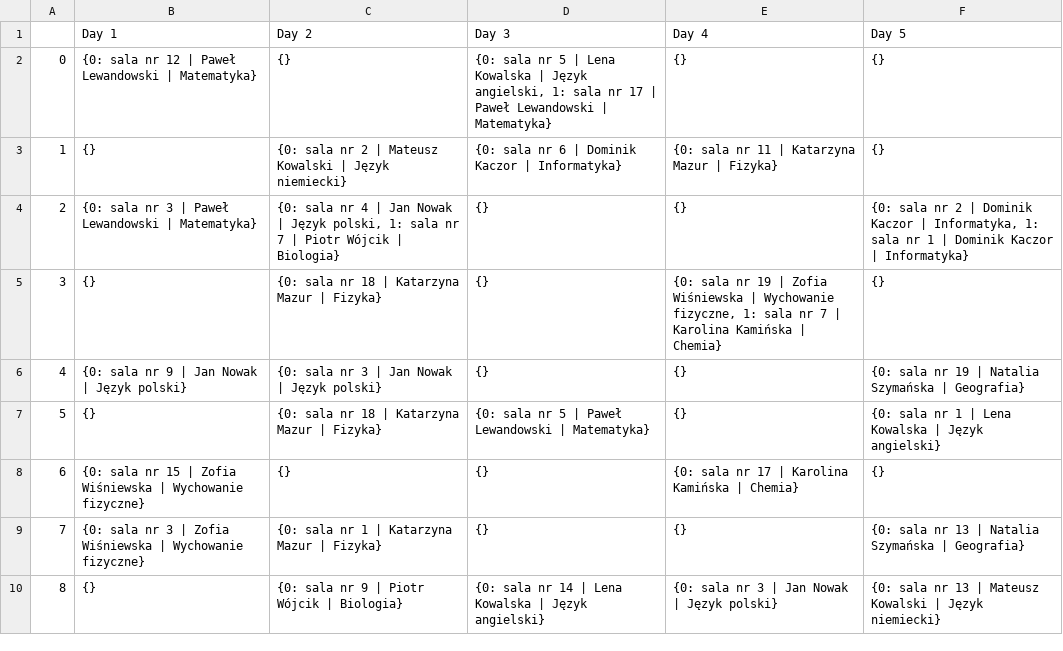
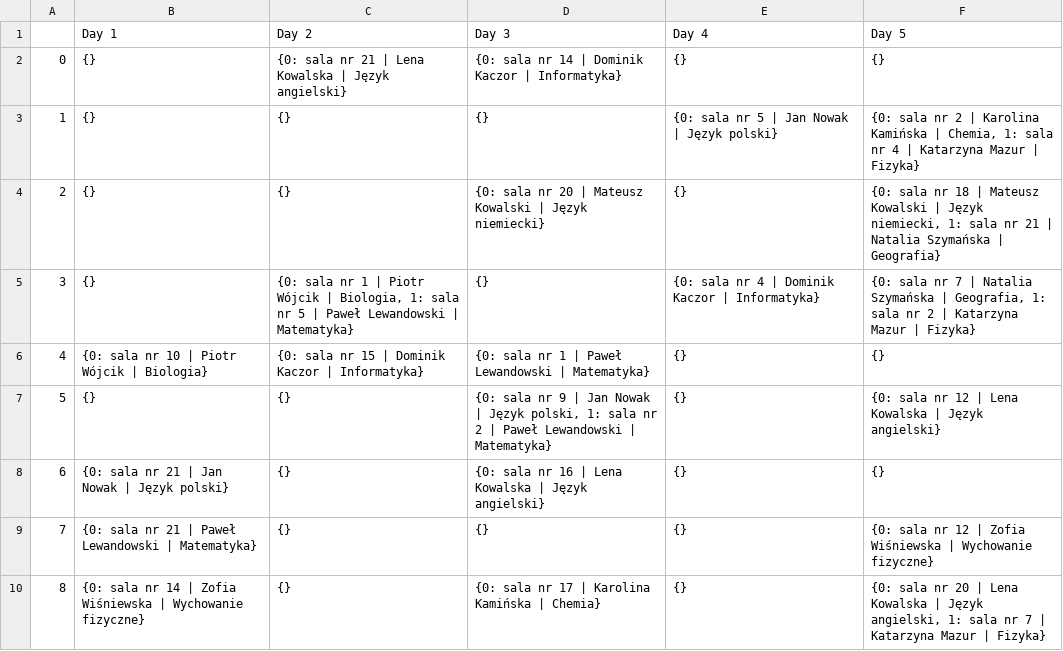
Before and after one commit to DanielJurkowski/TimetablingProblem, a CSV file: src/data/generated/group_0.csv, drawn as a sheet; only a part is shown; the diff covers the shown part only.

```diff
--- a/src/data/generated/group_0.csv
+++ b/src/data/generated/group_0.csv
@@ -1,10 +1,10 @@
 ,Day 1,Day 2,Day 3,Day 4,Day 5
-0,{0: sala nr 12 | Paweł Lewandowski | Matematyka},{},"{0: sala nr 5 | Lena Kowalska | Język angielski, 1: sala nr 17 | Paweł Lewandowski | Matematyka}",{},{}
-1,{},{0: sala nr 2 | Mateusz Kowalski | Język niemiecki},{0: sala nr 6 | Dominik Kaczor | Informatyka},{0: sala nr 11 | Katarzyna Mazur | Fizyka},{}
-2,{0: sala nr 3 | Paweł Lewandowski | Matematyka},"{0: sala nr 4 | Jan Nowak | Język polski, 1: sala nr 7 | Piotr Wójcik | Biologia}",{},{},"{0: sala nr 2 | Dominik Kaczor | Informatyka, 1: sala nr 1 | Dominik Kaczor | Informatyka}"
-3,{},{0: sala nr 18 | Katarzyna Mazur | Fizyka},{},"{0: sala nr 19 | Zofia Wiśniewska | Wychowanie fizyczne, 1: sala nr 7 | Karolina Kamińska | Chemia}",{}
-4,{0: sala nr 9 | Jan Nowak | Język polski},{0: sala nr 3 | Jan Nowak | Język polski},{},{},{0: sala nr 19 | Natalia Szymańska | Geografia}
-5,{},{0: sala nr 18 | Katarzyna Mazur | Fizyka},{0: sala nr 5 | Paweł Lewandowski | Matematyka},{},{0: sala nr 1 | Lena Kowalska | Język angielski}
-6,{0: sala nr 15 | Zofia Wiśniewska | Wychowanie fizyczne},{},{},{0: sala nr 17 | Karolina Kamińska | Chemia},{}
-7,{0: sala nr 3 | Zofia Wiśniewska | Wychowanie fizyczne},{0: sala nr 1 | Katarzyna Mazur | Fizyka},{},{},{0: sala nr 13 | Natalia Szymańska | Geografia}
-8,{},{0: sala nr 9 | Piotr Wójcik | Biologia},{0: sala nr 14 | Lena Kowalska | Język angielski},{0: sala nr 3 | Jan Nowak | Język polski},{0: sala nr 13 | Mateusz Kowalski | Język niemiecki}
+0,{},{0: sala nr 21 | Lena Kowalska | Język angielski},{0: sala nr 14 | Dominik Kaczor | Informatyka},{},{}
+1,{},{},{},{0: sala nr 5 | Jan Nowak | Język polski},"{0: sala nr 2 | Karolina Kamińska | Chemia, 1: sala nr 4 | Katarzyna Mazur | Fizyka}"
+2,{},{},{0: sala nr 20 | Mateusz Kowalski | Język niemiecki},{},"{0: sala nr 18 | Mateusz Kowalski | Język niemiecki, 1: sala nr 21 | Natalia Szymańska | Geografia}"
+3,{},"{0: sala nr 1 | Piotr Wójcik | Biologia, 1: sala nr 5 | Paweł Lewandowski | Matematyka}",{},{0: sala nr 4 | Dominik Kaczor | Informatyka},"{0: sala nr 7 | Natalia Szymańska | Geografia, 1: sala nr 2 | Katarzyna Mazur | Fizyka}"
+4,{0: sala nr 10 | Piotr Wójcik | Biologia},{0: sala nr 15 | Dominik Kaczor | Informatyka},{0: sala nr 1 | Paweł Lewandowski | Matematyka},{},{}
+5,{},{},"{0: sala nr 9 | Jan Nowak | Język polski, 1: sala nr 2 | Paweł Lewandowski | Matematyka}",{},{0: sala nr 12 | Lena Kowalska | Język angielski}
+6,{0: sala nr 21 | Jan Nowak | Język polski},{},{0: sala nr 16 | Lena Kowalska | Język angielski},{},{}
+7,{0: sala nr 21 | Paweł Lewandowski | Matematyka},{},{},{},{0: sala nr 12 | Zofia Wiśniewska | Wychowanie fizyczne}
+8,{0: sala nr 14 | Zofia Wiśniewska | Wychowanie fizyczne},{},{0: sala nr 17 | Karolina Kamińska | Chemia},{},"{0: sala nr 20 | Lena Kowalska | Język angielski, 1: sala nr 7 | Katarzyna Mazur | Fizyka}"
```
Also changed, not shown: 9 edited cells elsewhere in this file, src/data/generated/group_1.csv, src/data/generated/group_2.csv, 11 other files.
